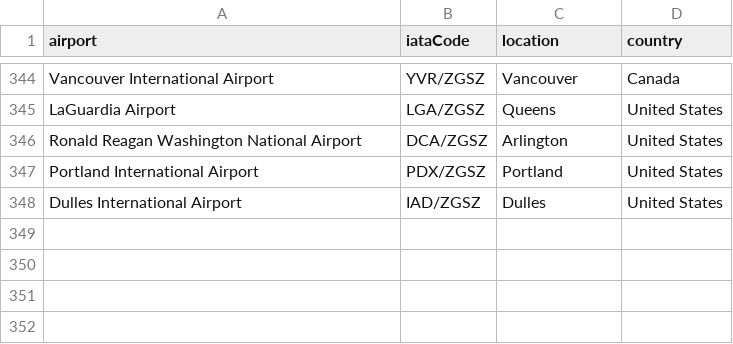
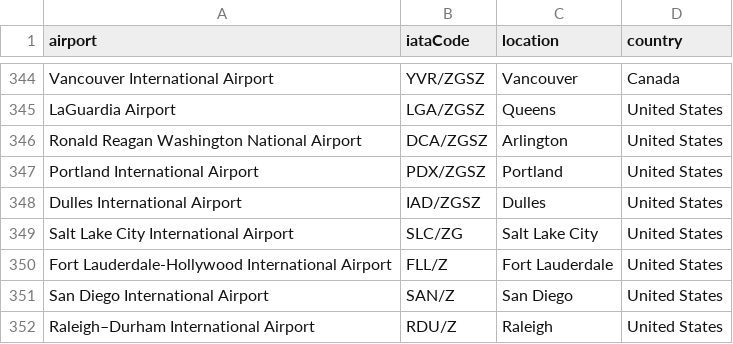
Before and after one commit to mihirmath/AirBNB_Recommendations, a CSV file: data_loading/airports.csv, drawn as a sheet; only a part is shown, gaps mark what is left out.

Commit message:
change load.py to loadFlights.py and update airports.csv

```diff
--- a/data_loading/airports.csv
+++ b/data_loading/airports.csv
@@ -348 +348,5 @@ Portland International Airport,PDX/ZGSZ,"Portland",United States
 Dulles International Airport,IAD/ZGSZ,"Dulles",United States
+Salt Lake City International Airport,SLC/ZG,"Salt Lake City",United States
+Fort Lauderdale-Hollywood International Airport,FLL/Z,"Fort Lauderdale",United States
+San Diego International Airport,SAN/Z,"San Diego",United States
+Raleigh–Durham International Airport,RDU/Z,"Raleigh",United States
```
Also changed, not shown: 1 other file.
